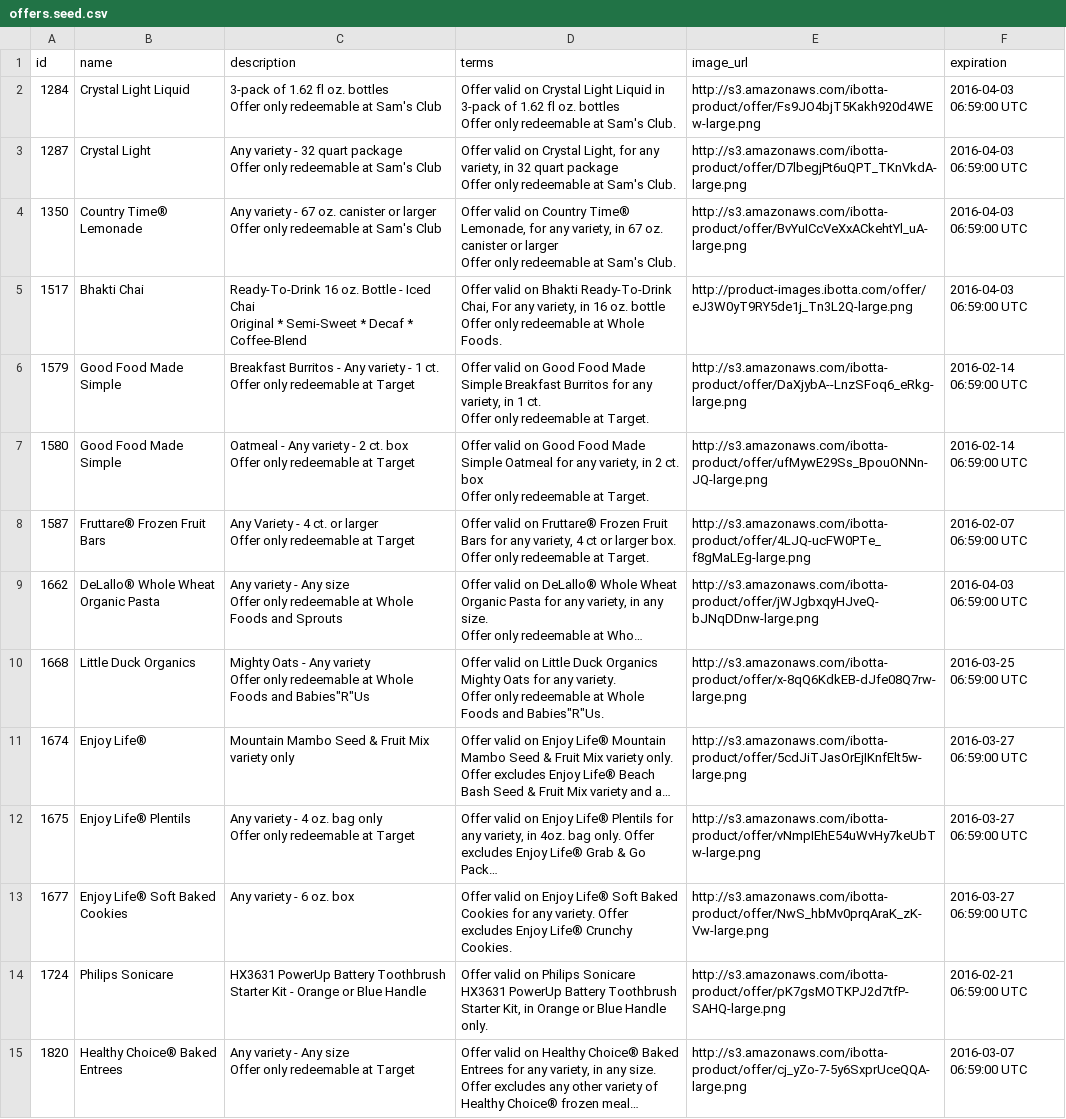
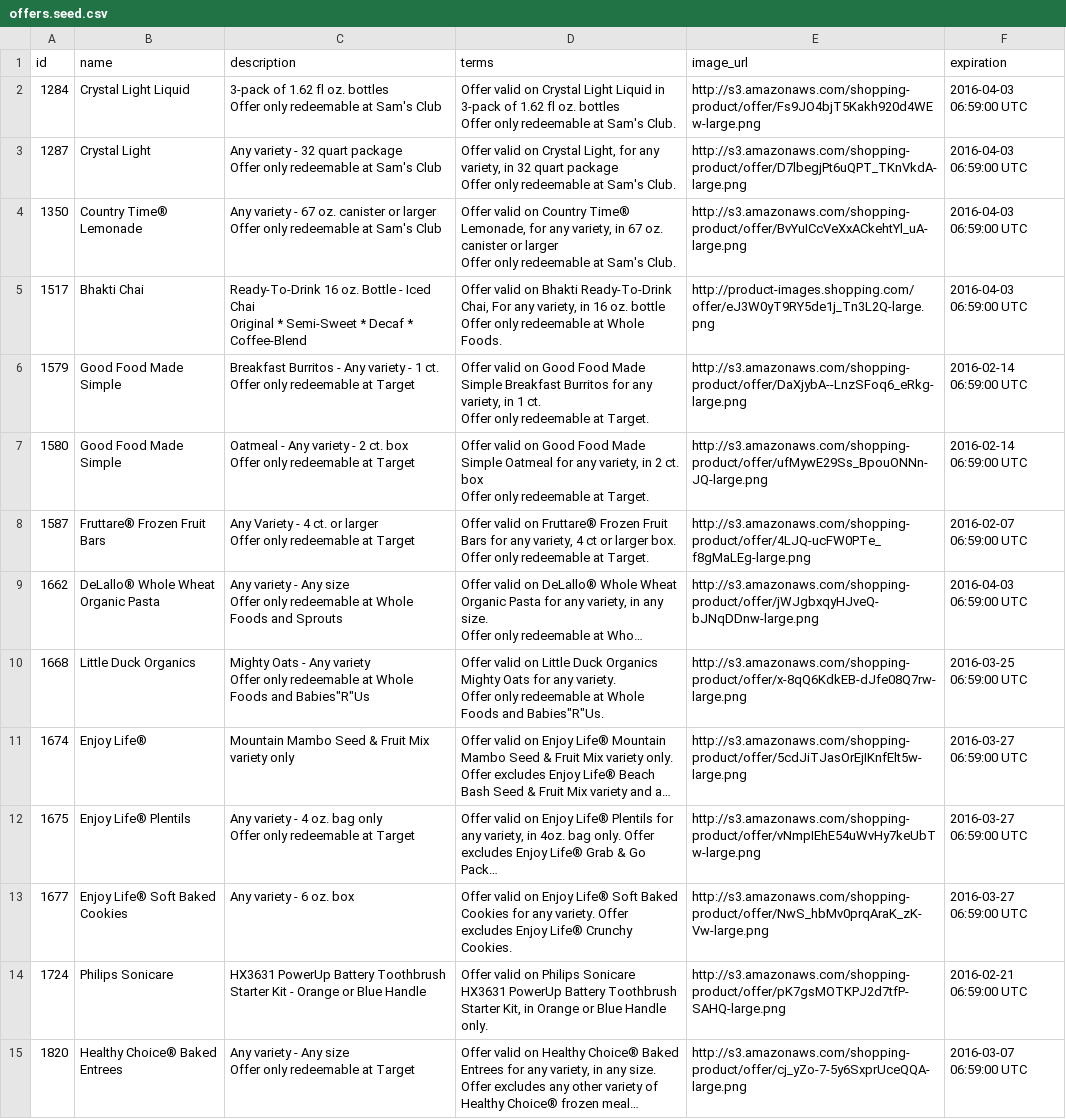
Before and after one commit to cjkelling/Vue.js_deal_finding_application, a CSV file: db/offers.seed.csv, drawn as a sheet; only a part is shown; long unchanged cells end in …; the diff covers the shown part only; the diff names each change by its address in the sheet, - before the commit and + after, or states it on an @@ line.

Commit message:
Change name

```diff
--- a/db/offers.seed.csv
+++ b/db/offers.seed.csv
-E2 (image_url): http://s3.amazonaws.com/ibotta-product/offer/Fs9JO4bjT5Kakh920d4WEw-large.png
+E2 (image_url): http://s3.amazonaws.com/shopping-product/offer/Fs9JO4bjT5Kakh920d4WEw-large.png
-E3 (image_url): http://s3.amazonaws.com/ibotta-product/offer/D7lbegjPt6uQPT_TKnVkdA-large.png
+E3 (image_url): http://s3.amazonaws.com/shopping-product/offer/D7lbegjPt6uQPT_TKnVkdA-large.png
-E4 (image_url): http://s3.amazonaws.com/ibotta-product/offer/BvYuICcVeXxACkehtYl_uA-large.png
+E4 (image_url): http://s3.amazonaws.com/shopping-product/offer/BvYuICcVeXxACkehtYl_uA-large.png
-E5 (image_url): http://product-images.ibotta.com/offer/eJ3W0yT9RY5de1j_Tn3L2Q-large.png
+E5 (image_url): http://product-images.shopping.com/offer/eJ3W0yT9RY5de1j_Tn3L2Q-large.png
-E6 (image_url): http://s3.amazonaws.com/ibotta-product/offer/DaXjybA--LnzSFoq6_eRkg-large.png
+E6 (image_url): http://s3.amazonaws.com/shopping-product/offer/DaXjybA--LnzSFoq6_eRkg-large.png
-E7 (image_url): http://s3.amazonaws.com/ibotta-product/offer/ufMywE29Ss_BpouONNn-JQ-large.png
+E7 (image_url): http://s3.amazonaws.com/shopping-product/offer/ufMywE29Ss_BpouONNn-JQ-large.png
-E8 (image_url): http://s3.amazonaws.com/ibotta-product/offer/4LJQ-ucFW0PTe_f8gMaLEg-large.png
+E8 (image_url): http://s3.amazonaws.com/shopping-product/offer/4LJQ-ucFW0PTe_f8gMaLEg-large.png
-E9 (image_url): http://s3.amazonaws.com/ibotta-product/offer/jWJgbxqyHJveQ-bJNqDDnw-large.png
+E9 (image_url): http://s3.amazonaws.com/shopping-product/offer/jWJgbxqyHJveQ-bJNqDDnw-large.png
-E10 (image_url): http://s3.amazonaws.com/ibotta-product/offer/x-8qQ6KdkEB-dJfe08Q7rw-large.png
+E10 (image_url): http://s3.amazonaws.com/shopping-product/offer/x-8qQ6KdkEB-dJfe08Q7rw-large.png
-E11 (image_url): http://s3.amazonaws.com/ibotta-product/offer/5cdJiTJasOrEjIKnfElt5w-large.png
+E11 (image_url): http://s3.amazonaws.com/shopping-product/offer/5cdJiTJasOrEjIKnfElt5w-large.png
-E12 (image_url): http://s3.amazonaws.com/ibotta-product/offer/vNmpIEhE54uWvHy7keUbTw-large.png
+E12 (image_url): http://s3.amazonaws.com/shopping-product/offer/vNmpIEhE54uWvHy7keUbTw-large.png
-E13 (image_url): http://s3.amazonaws.com/ibotta-product/offer/NwS_hbMv0prqAraK_zK-Vw-large.png
+E13 (image_url): http://s3.amazonaws.com/shopping-product/offer/NwS_hbMv0prqAraK_zK-Vw-large.png
-E14 (image_url): http://s3.amazonaws.com/ibotta-product/offer/pK7gsMOTKPJ2d7tfP-SAHQ-large.png
+E14 (image_url): http://s3.amazonaws.com/shopping-product/offer/pK7gsMOTKPJ2d7tfP-SAHQ-large.png
-E15 (image_url): http://s3.amazonaws.com/ibotta-product/offer/cj_yZo-7-5y6SxprUceQQA-large.png
+E15 (image_url): http://s3.amazonaws.com/shopping-product/offer/cj_yZo-7-5y6SxprUceQQA-large.png
```
Also changed, not shown: 71 edited cells elsewhere in this file, 15 other files.
